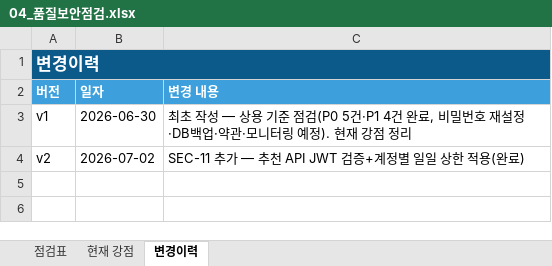
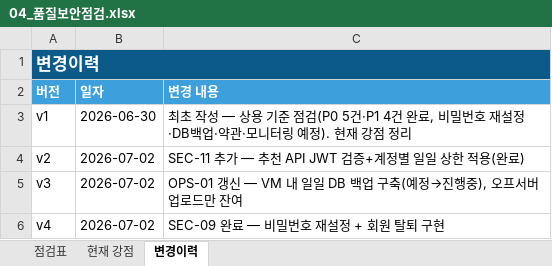
Before and after one commit to tmxpffk1725-rocky/weatherwear, an Excel workbook: docs/04_품질보안점검.xlsx, sheet 변경이력, drawn as a sheet; values as stored, in another font and other column widths than the file's, no borders; the diff names each change by its address in the sheet, - before the commit and + after, or states it on an @@ line.

```diff
--- a/docs/04_품질보안점검.xlsx (sheet 변경이력)
+++ b/docs/04_품질보안점검.xlsx (sheet 변경이력)
+row 5: v3 | 2026-07-02 | OPS-01 갱신 — VM 내 일일 DB 백업 구축(예정→진행중), 오프서버 업로드만 잔여
+row 6: v4 | 2026-07-02 | SEC-09 완료 — 비밀번호 재설정 + 회원 탈퇴 구현
```
Also changed, not shown: sheet 점검표, 1 other file.
